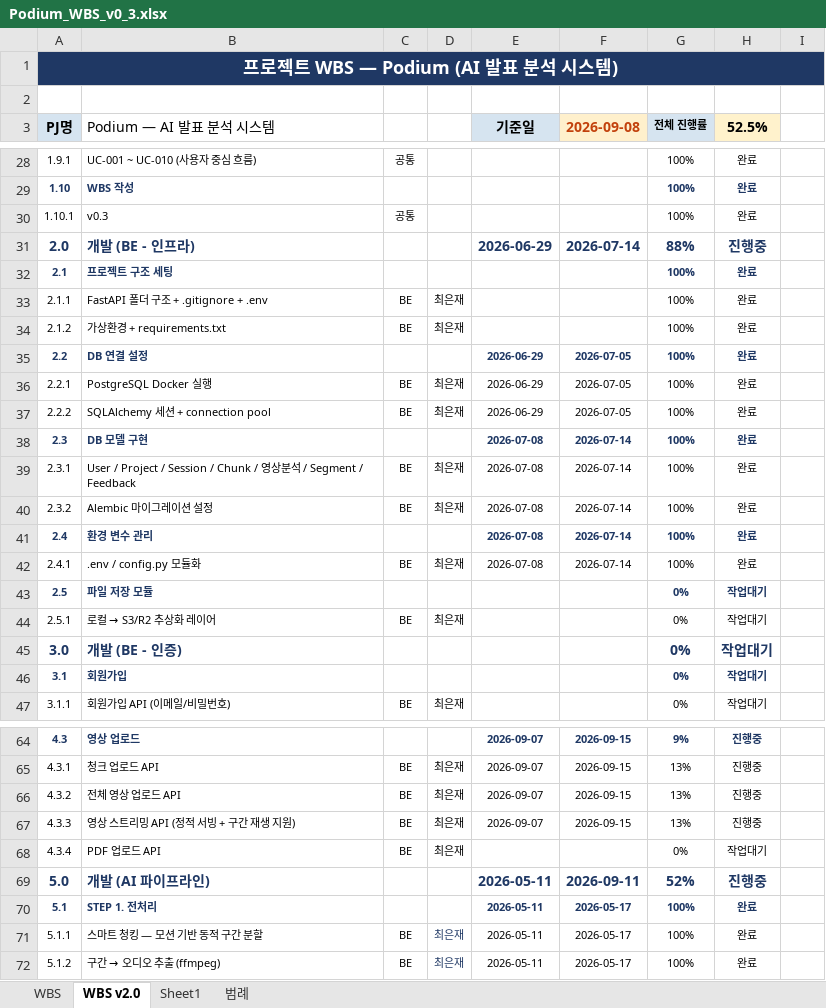
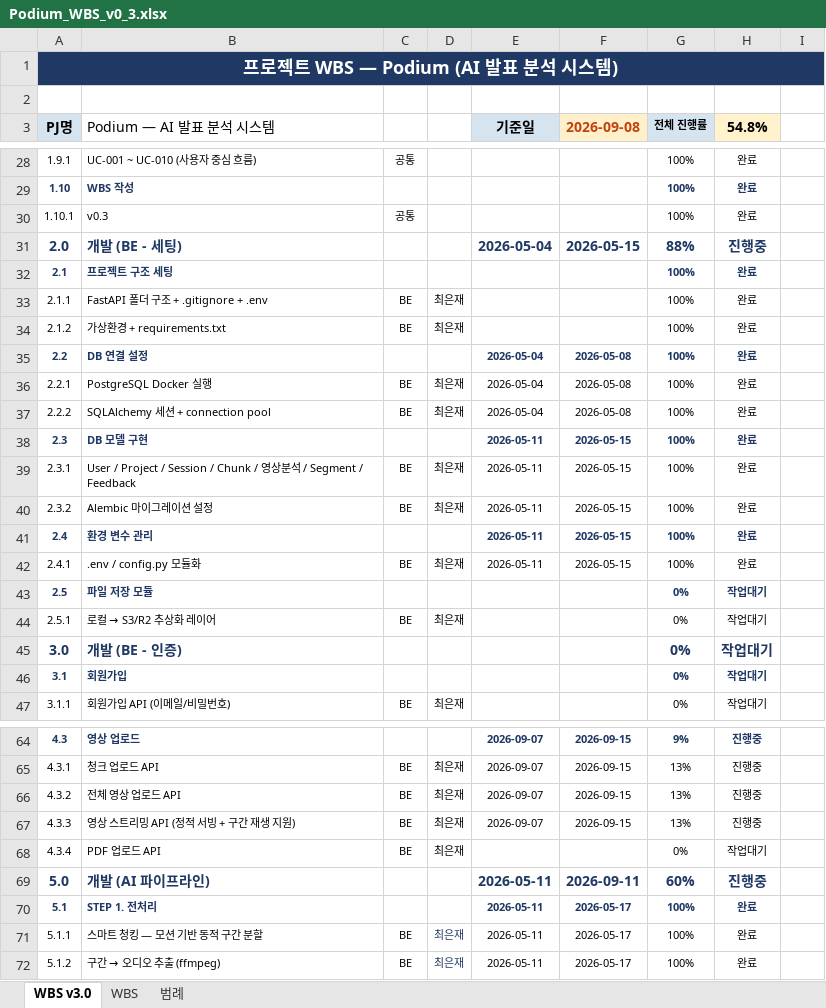
Before and after one commit to si-mong/Podium, an Excel workbook: docs/Podium_WBS_v0_3.xlsx, sheet WBS v3.0, drawn as a sheet; only a part is shown, gaps mark what is left out; values as stored, in another font and other column widths than the file's, no borders; conditional formats not drawn; the diff covers the shown part only; the diff names each change by its address in the sheet, - before the commit and + after, or states it on an @@ line.

```diff
--- a/docs/Podium_WBS_v0_3.xlsx (sheet WBS v3.0)
+++ b/docs/Podium_WBS_v0_3.xlsx (sheet WBS v3.0)
-sheet tab: WBS v2.0
+sheet tab: WBS v3.0
-sheet tab: Sheet1
@@ sheet tab order changed: WBS v3.0 | WBS | 범례 @@
-H3: 52.5%
+H3: 54.8%
-B31 (Podium — AI 발표 분석 시스템): 개발 (BE - 인프라)
+B31 (Podium — AI 발표 분석 시스템): 개발 (BE - 세팅)
-E31 (기준일): 2026-06-29
+E31 (기준일): 2026-05-04
-F31 (2026-09-08): 2026-07-14
+F31 (2026-09-08): 2026-05-15
-E35:E37 (기준일): 2026-06-29
+E35:E37 (기준일): 2026-05-04
-F35:F37 (2026-09-08): 2026-07-05
+F35:F37 (2026-09-08): 2026-05-08
-E38:E42 (기준일): 2026-07-08
+E38:E42 (기준일): 2026-05-11
-F38:F42 (2026-09-08): 2026-07-14
+F38:F42 (2026-09-08): 2026-05-15
-G69 (전체 진행률): 52%
+G69 (전체 진행률): 60%
```
Also changed, not shown: 51 edited cells and cell formats elsewhere in this sheet, 23 other files.
